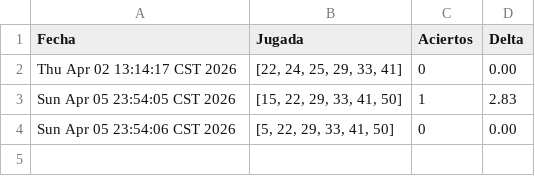
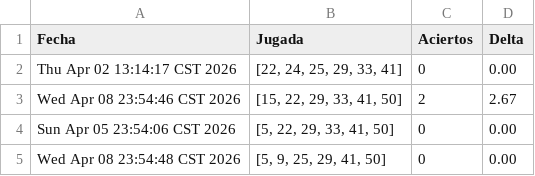
Before and after one commit to LeafarMatrix/Analizador-Melate, a CSV file: reporte_precision_matrix.csv, drawn as a sheet; removed rows and columns are numbered as before the commit, all else as after; the diff names each change by its address in the sheet, - before the commit and + after, or states it on an @@ line.

```diff
--- a/reporte_precision_matrix.csv
+++ b/reporte_precision_matrix.csv
-row 3: Sun Apr 05 23:54:05 CST 2026 | [15, 22, 29, 33, 41, 50] | 1 | 2.83
+row 3: Wed Apr 08 23:54:46 CST 2026 | [15, 22, 29, 33, 41, 50] | 2 | 2.67
+row 5: Wed Apr 08 23:54:48 CST 2026 | [5, 9, 25, 29, 41, 50] | 0 | 0.00
```
Also changed, not shown: 6 other files.
